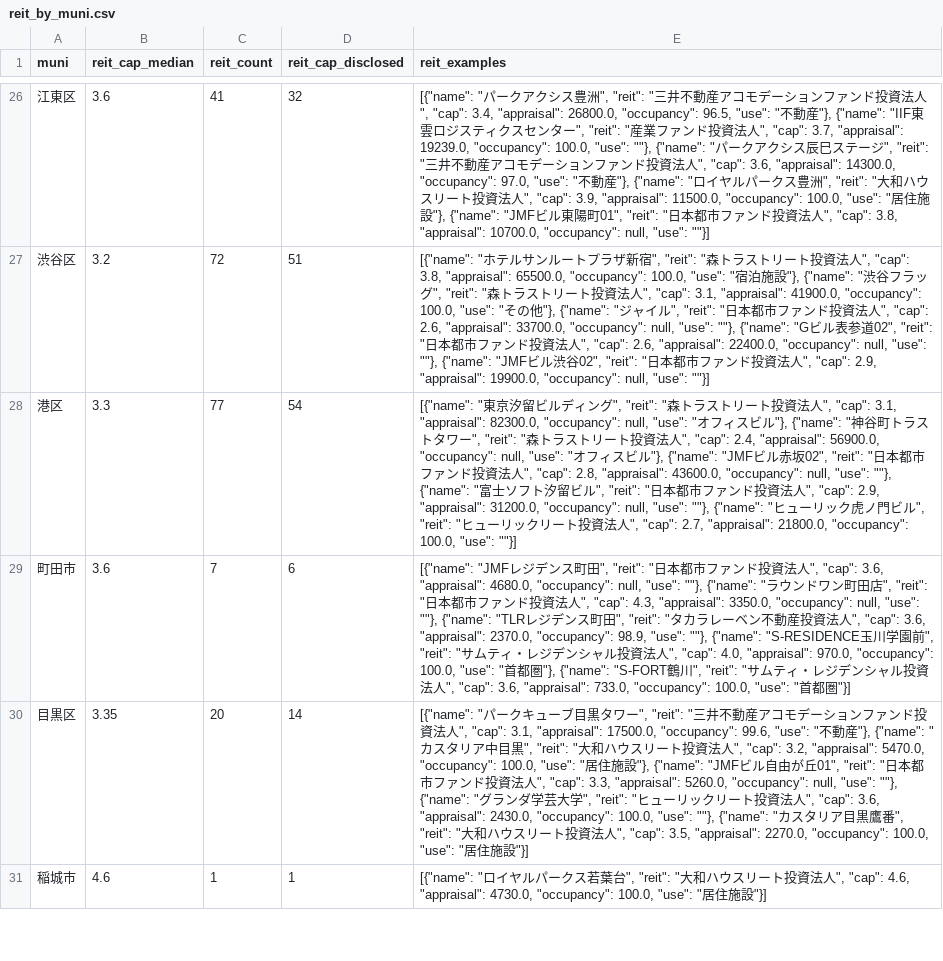
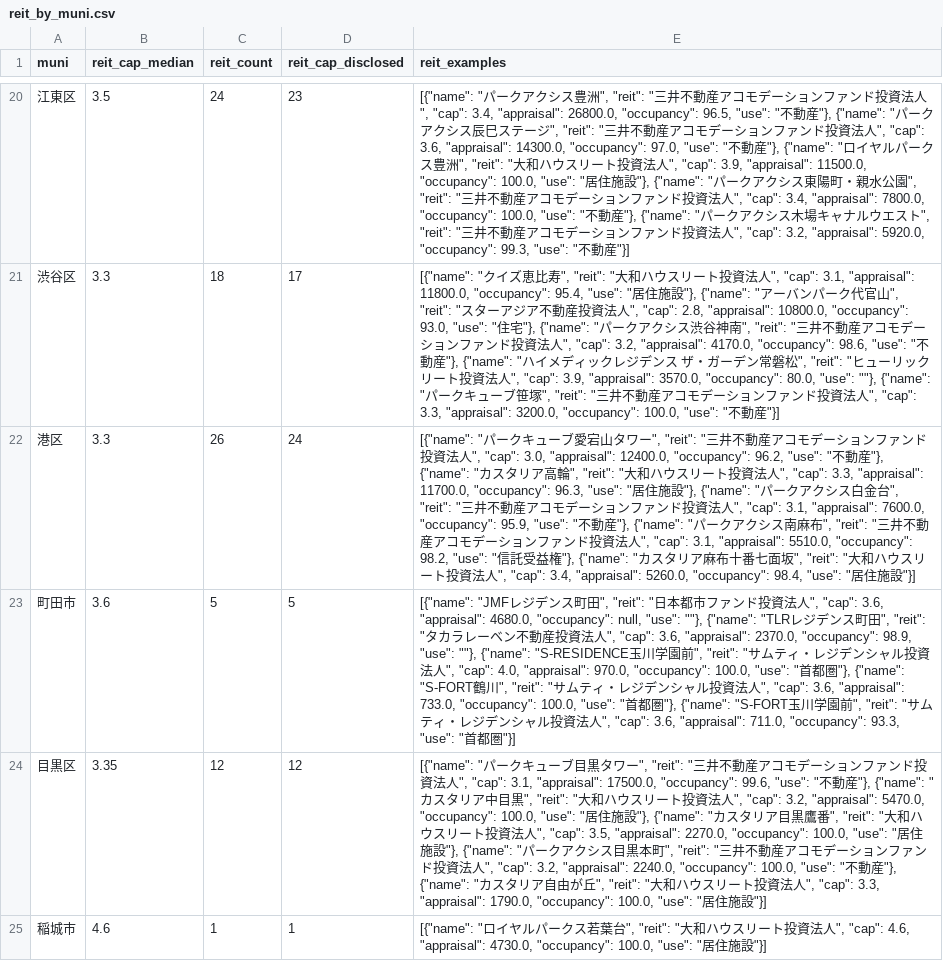
Before and after one commit to rereilleco-arch/nupd, a CSV file: output/reit_by_muni.csv, drawn as a sheet; only a part is shown, gaps mark what is left out; addresses are those after the commit; the diff covers the shown part only; the diff names each change by its address in the sheet, - before the commit and + after, or states it on an @@ line.

```diff
--- a/output/reit_by_muni.csv
+++ b/output/reit_by_muni.csv
-B20 (reit_cap_median): 3.6
+B20 (reit_cap_median): 3.5
-C20 (reit_count): 41
+C20 (reit_count): 24
-D20 (reit_cap_disclosed): 32
+D20 (reit_cap_disclosed): 23
-E20 (reit_examples): …"}, {"name": "IIF東雲ロジスティクスセンター", "reit": "産業ファンド投資法人", "cap": 3.7, "appraisal": 19239.0, "occupancy": 100.0, "use": ""}, {"name": "パークアクシス辰巳ステージ", "reit": "三井不動産アコモデーションファンド投資法人", "cap": 3.6, "appraisal": 14300.0, "occupancy": 97.0, "use": "不動産"}, {"name": "ロイヤルパークス豊洲", "reit": "大和ハウスリート投資法人", "cap": 3.9, "appraisal": 11500.0, "occupancy": 100.0, "use": "居住施設"}, {"name": "JMFビル東陽町01", "reit": "日本都市ファンド投資法人", "cap": 3.8, "appraisal": 10700.0, "occupancy": null, "use": ""}]
+E20 (reit_examples): …"}, {"name": "パークアクシス辰巳ステージ", "reit": "三井不動産アコモデーションファンド投資法人", "cap": 3.6, "appraisal": 14300.0, "occupancy": 97.0, "use": "不動産"}, {"name": "ロイヤルパークス豊洲", "reit": "大和ハウスリート投資法人", "cap": 3.9, "appraisal": 11500.0, "occupancy": 100.0, "use": "居住施設"}, {"name": "パークアクシス東陽町・親水公園", "reit": "三井不動産アコモデーションファンド投資法人", "cap": 3.4, "appraisal": 7800.0, "occupancy": 100.0, "use": "不動産"}, {"name": "パークアクシス木場キャナルウエスト", "reit": "三井不動産アコモデーションファンド投資法人", "cap": 3.2, "appraisal": 5920.0, "occupancy": 99.3, "use": "不動産"}]
-B21 (reit_cap_median): 3.2
+B21 (reit_cap_median): 3.3
-C21 (reit_count): 72
+C21 (reit_count): 18
-D21 (reit_cap_disclosed): 51
+D21 (reit_cap_disclosed): 17
-E21 (reit_examples): [{"name": "ホテルサンルートプラザ新宿", "reit": "森トラストリート投資法人", "cap": 3.8, "appraisal": 65500.0, "occupancy": 100.0, "use": "宿泊施設"}, {"name": "渋谷フラッグ", "reit": "森トラストリート投資法人", "cap": 3.1, "appraisal": 41900.0, "occupancy": 100.0, "use": "その他"}, {"name": "ジャイル", "reit": "日本都市ファンド投資法人", "cap": 2.6, "appraisal": 33700.0, "occupancy": null, "use": ""}, {"name": "Gビル表参道02", "reit": "日本都市ファンド投資法人", "cap": 2.6, "appraisal": 22400.0, "occupancy": null, "use": ""}, {"name": "JMFビル渋谷02", "reit": "日本都市ファンド投資法人", "cap": 2.9, "appraisal": 19900.0, "occupancy": null, "use": ""}]
+E21 (reit_examples): [{"name": "クイズ恵比寿", "reit": "大和ハウスリート投資法人", "cap": 3.1, "appraisal": 11800.0, "occupancy": 95.4, "use": "居住施設"}, {"name": "アーバンパーク代官山", "reit": "スターアジア不動産投資法人", "cap": 2.8, "appraisal": 10800.0, "occupancy": 93.0, "use": "住宅"}, {"name": "パークアクシス渋谷神南", "reit": "三井不動産アコモデーションファンド投資法人", "cap": 3.2, "appraisal": 4170.0, "occupancy": 98.6, "use": "不動産"}, {"name": "ハイメディックレジデンス ザ・ガーデン常磐松", "reit": "ヒューリックリート投資法人", "cap": 3.9, "appraisal": 3570.0, "occupancy": 80.0, "use": ""}, {"name": "パークキューブ笹塚", "reit": "三井不動産アコモデーションファンド投資法人", "cap": 3.3, "appraisal": 3200.0, "occupancy": 100.0, "use": "不動産"}]
-C22 (reit_count): 77
+C22 (reit_count): 26
-D22 (reit_cap_disclosed): 54
+D22 (reit_cap_disclosed): 24
-E22 (reit_examples): [{"name": "東京汐留ビルディング", "reit": "森トラストリート投資法人", "cap": 3.1, "appraisal": 82300.0, "occupancy": null, "use": "オフィスビル"}, {"name": "神谷町トラストタワー", "reit": "森トラストリート投資法人", "cap": 2.4, "appraisal": 56900.0, "occupancy": null, "use": "オフィスビル"}, {"name": "JMFビル赤坂02", "reit": "日本都市ファンド投資法人", "cap": 2.8, "appraisal": 43600.0, "occupancy": null, "use": ""}, {"name": "富士ソフト汐留ビル", "reit": "日本都市ファンド投資法人", "cap": 2.9, "appraisal": 31200.0, "occupancy": null, "use": ""}, {"name": "ヒューリック虎ノ門ビル", "reit": "ヒューリックリート投資法人", "cap": 2.7, "appraisal": 21800.0, "occupancy": 100.0, "use": ""}]
+E22 (reit_examples): [{"name": "パークキューブ愛宕山タワー", "reit": "三井不動産アコモデーションファンド投資法人", "cap": 3.0, "appraisal": 12400.0, "occupancy": 96.2, "use": "不動産"}, {"name": "カスタリア高輪", "reit": "大和ハウスリート投資法人", "cap": 3.3, "appraisal": 11700.0, "occupancy": 96.3, "use": "居住施設"}, {"name": "パークアクシス白金台", "reit": "三井不動産アコモデーションファンド投資法人", "cap": 3.1, "appraisal": 7600.0, "occupancy": 95.9, "use": "不動産"}, {"name": "パークアクシス南麻布", "reit": "三井不動産アコモデーションファンド投資法人", "cap": 3.1, "appraisal": 5510.0, "occupancy": 98.2, "use": "信託受益権"}, {"name": "カスタリア麻布十番七面坂", "reit": "大和ハウスリート投資法人", "cap": 3.4, "appraisal": 5260.0, "occupancy": 98.4, "use": "居住施設"}]
-C23 (reit_count): 7
+C23 (reit_count): 5
-D23 (reit_cap_disclosed): 6
+D23 (reit_cap_disclosed): 5
-E23 (reit_examples): …""}, {"name": "ラウンドワン町田店", "reit": "日本都市ファンド投資法人", "cap": 4.3, "appraisal": 3350.0, "occupancy": null, "use": ""}, {"name": "TLRレジデンス町田", "reit": "タカラレーベン不動産投資法人", "cap": 3.6, "appraisal": 2370.0, "occupancy": 98.9, "use": ""}, {"name": "S-RESIDENCE玉川学園前", "reit": "サムティ・レジデンシャル投資法人", "cap": 4.0, "appraisal": 970.0, "occupancy": 100.0, "use": "首都圏"}, {"name": "S-FORT鶴川", "reit": "サムティ・レジデンシャル投資法人", "cap": 3.6, "appraisal": 733.0, "occupancy": 100.0, "use": "…
+E23 (reit_examples): …""}, {"name": "TLRレジデンス町田", "reit": "タカラレーベン不動産投資法人", "cap": 3.6, "appraisal": 2370.0, "occupancy": 98.9, "use": ""}, {"name": "S-RESIDENCE玉川学園前", "reit": "サムティ・レジデンシャル投資法人", "cap": 4.0, "appraisal": 970.0, "occupancy": 100.0, "use": "首都圏"}, {"name": "S-FORT鶴川", "reit": "サムティ・レジデンシャル投資法人", "cap": 3.6, "appraisal": 733.0, "occupancy": 100.0, "use": "首都圏"}, {"name": "S-FORT玉川学園前", "reit": "サムティ・レジデンシャル投資法人", "cap": 3.6, "appraisal": 711.0, "occupancy": 93.3, "use": "…
-C24 (reit_count): 20
+C24 (reit_count): 12
-D24 (reit_cap_disclosed): 14
+D24 (reit_cap_disclosed): 12
-E24 (reit_examples): …"}, {"name": "JMFビル自由が丘01", "reit": "日本都市ファンド投資法人", "cap": 3.3, "appraisal": 5260.0, "occupancy": null, "use": ""}, {"name": "グランダ学芸大学", "reit": "ヒューリックリート投資法人", "cap": 3.6, "appraisal": 2430.0, "occupancy": 100.0, "use": ""}, {"name": "カスタリア目黒鷹番", "reit": "大和ハウスリート投資法人", "cap": 3.5, "appraisal": 2270.0, "occupancy": 100.0,…
+E24 (reit_examples): …"}, {"name": "カスタリア目黒鷹番", "reit": "大和ハウスリート投資法人", "cap": 3.5, "appraisal": 2270.0, "occupancy": 100.0, "use": "居住施設"}, {"name": "パークアクシス目黒本町", "reit": "三井不動産アコモデーションファンド投資法人", "cap": 3.2, "appraisal": 2240.0, "occupancy": 100.0, "use": "不動産"}, {"name": "カスタリア自由が丘", "reit": "大和ハウスリート投資法人", "cap": 3.3, "appraisal": 1790.0, "occupancy": 100.0,…
```
Also changed, not shown: 9 removed rows and 80 edited cells elsewhere in this file, 1 other file.
